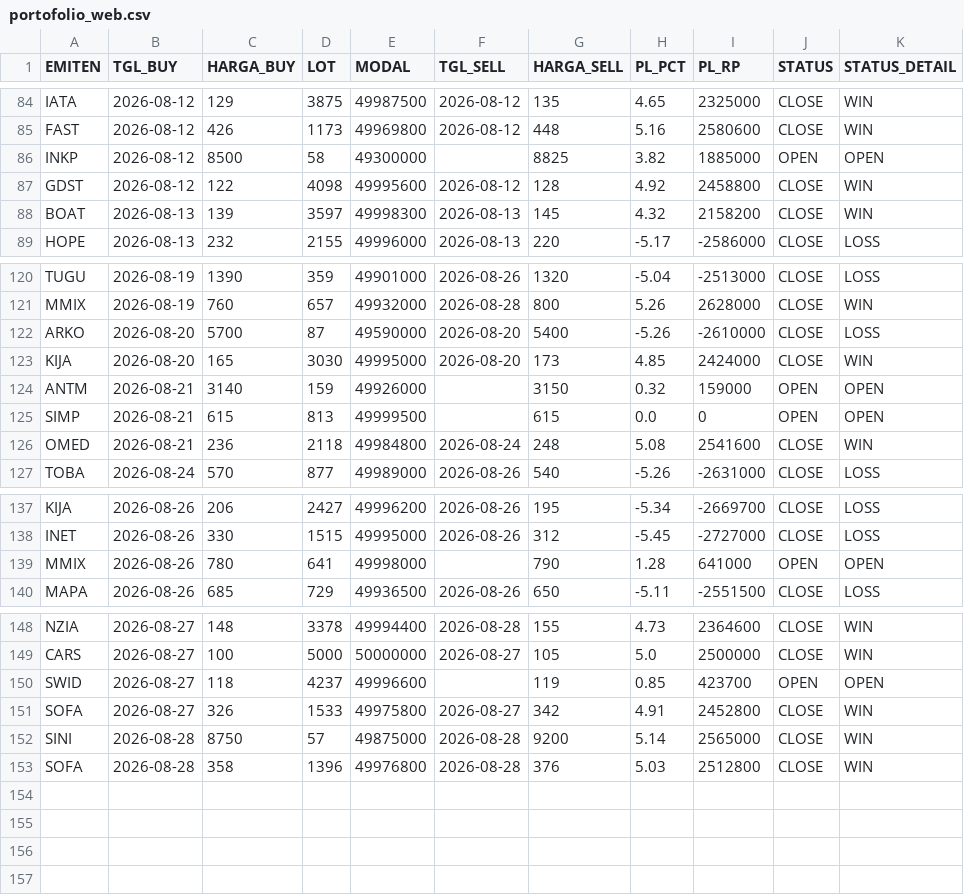
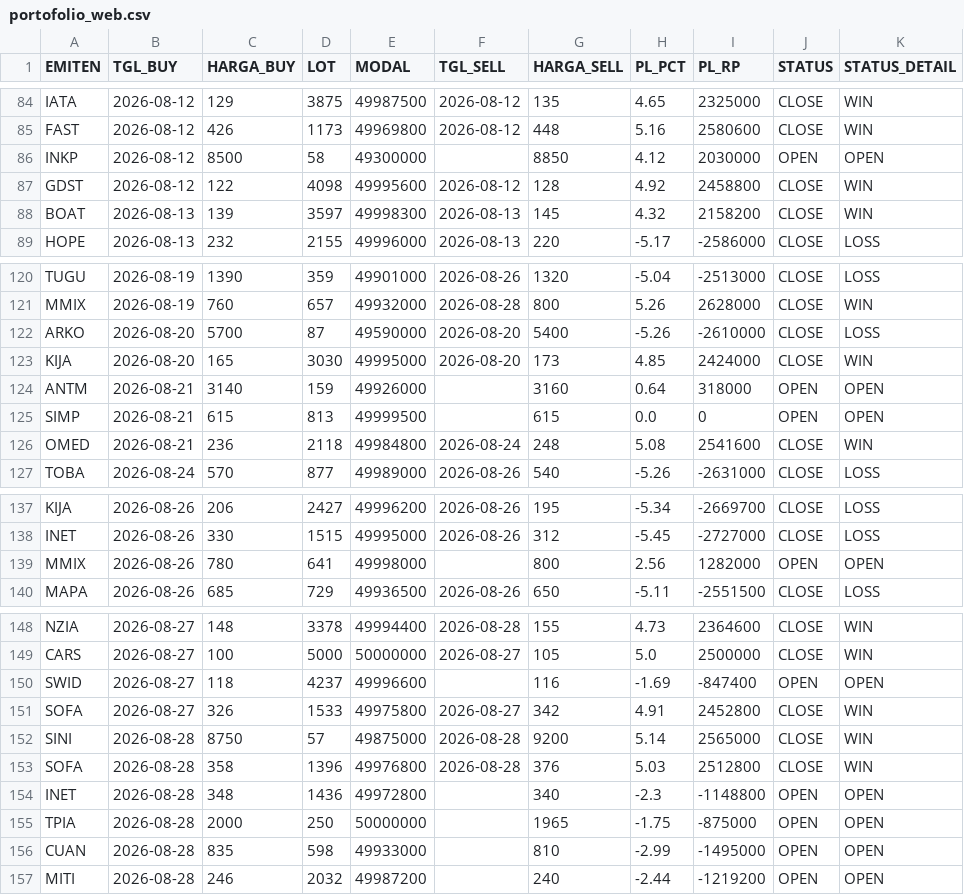
Before and after one commit to illusixTri/dashboard-rla, a CSV file: portofolio_web.csv, drawn as a sheet; only a part is shown, gaps mark what is left out.

```diff
--- a/portofolio_web.csv
+++ b/portofolio_web.csv
@@ -85,3 +85,3 @@ IATA,2026-08-12,129,3875,49987500,2026-08-12,135,4.65,2325000,CLOSE,WIN
 FAST,2026-08-12,426,1173,49969800,2026-08-12,448,5.16,2580600,CLOSE,WIN
-INKP,2026-08-12,8500,58,49300000,,8825,3.82,1885000,OPEN,OPEN
+INKP,2026-08-12,8500,58,49300000,,8850,4.12,2030000,OPEN,OPEN
 GDST,2026-08-12,122,4098,49995600,2026-08-12,128,4.92,2458800,CLOSE,WIN
@@ -123,3 +123,3 @@ ARKO,2026-08-20,5700,87,49590000,2026-08-20,5400,-5.26,-2610000,CLOSE,LOSS
 KIJA,2026-08-20,165,3030,49995000,2026-08-20,173,4.85,2424000,CLOSE,WIN
-ANTM,2026-08-21,3140,159,49926000,,3150,0.32,159000,OPEN,OPEN
+ANTM,2026-08-21,3140,159,49926000,,3160,0.64,318000,OPEN,OPEN
 SIMP,2026-08-21,615,813,49999500,,615,0.0,0,OPEN,OPEN
@@ -138,3 +138,3 @@ KIJA,2026-08-26,206,2427,49996200,2026-08-26,195,-5.34,-2669700,CLOSE,LOSS
 INET,2026-08-26,330,1515,49995000,2026-08-26,312,-5.45,-2727000,CLOSE,LOSS
-MMIX,2026-08-26,780,641,49998000,,790,1.28,641000,OPEN,OPEN
+MMIX,2026-08-26,780,641,49998000,,800,2.56,1282000,OPEN,OPEN
 MAPA,2026-08-26,685,729,49936500,2026-08-26,650,-5.11,-2551500,CLOSE,LOSS
@@ -149,3 +149,3 @@ NZIA,2026-08-27,148,3378,49994400,2026-08-28,155,4.73,2364600,CLOSE,WIN
 CARS,2026-08-27,100,5000,50000000,2026-08-27,105,5.0,2500000,CLOSE,WIN
-SWID,2026-08-27,118,4237,49996600,,119,0.85,423700,OPEN,OPEN
+SWID,2026-08-27,118,4237,49996600,,116,-1.69,-847400,OPEN,OPEN
 SOFA,2026-08-27,326,1533,49975800,2026-08-27,342,4.91,2452800,CLOSE,WIN
@@ -153 +153,5 @@ SINI,2026-08-28,8750,57,49875000,2026-08-28,9200,5.14,2565000,CLOSE,WIN
 SOFA,2026-08-28,358,1396,49976800,2026-08-28,376,5.03,2512800,CLOSE,WIN
+INET,2026-08-28,348,1436,49972800,,340,-2.3,-1148800,OPEN,OPEN
+TPIA,2026-08-28,2000,250,50000000,,1965,-1.75,-875000,OPEN,OPEN
+CUAN,2026-08-28,835,598,49933000,,810,-2.99,-1495000,OPEN,OPEN
+MITI,2026-08-28,246,2032,49987200,,240,-2.44,-1219200,OPEN,OPEN
```
Also changed, not shown: V2openclose.csv.
